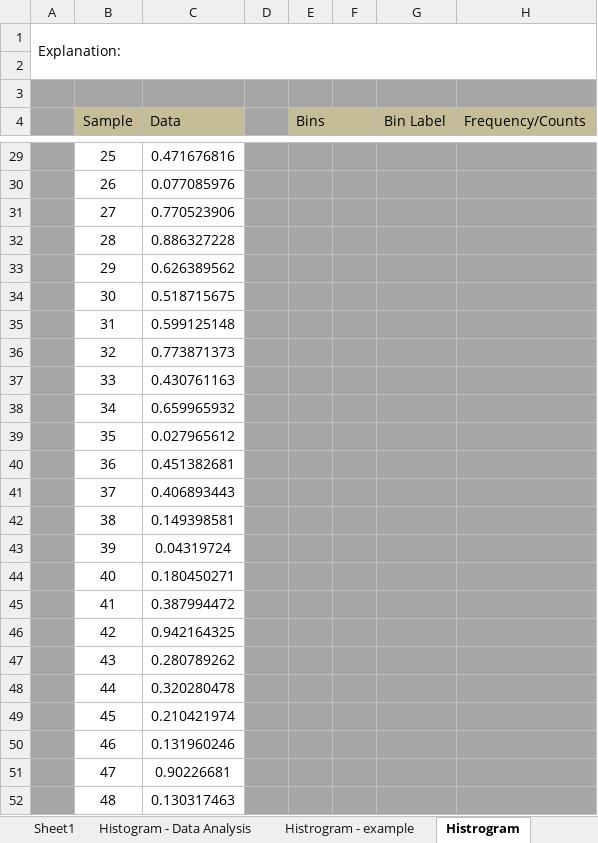
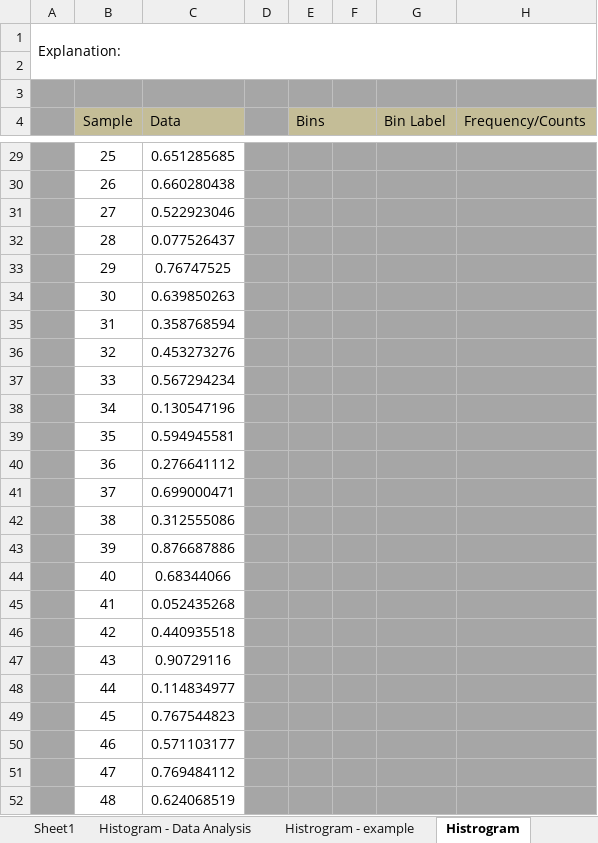
Before and after one commit to ncss-tech/stats_for_soil_survey, an Excel workbook: presentations/sampling/sampling_Excel_example1.xlsx, sheet Histrogram, drawn as a sheet; only a part is shown, gaps mark what is left out; values as stored, in another font and other column widths than the file's, no borders; charts and pictures not drawn; the diff covers the shown part only; the diff names each change by its address in the sheet, - before the commit and + after, or states it on an @@ line.

```diff
--- a/presentations/sampling/sampling_Excel_example1.xlsx (sheet Histrogram)
+++ b/presentations/sampling/sampling_Excel_example1.xlsx (sheet Histrogram)
-C29 (Data): 0.471676816
+C29 (Data): 0.651285685
-C30 (Data): 0.077085976
+C30 (Data): 0.660280438
-C31 (Data): 0.770523906
+C31 (Data): 0.522923046
-C32 (Data): 0.886327228
+C32 (Data): 0.077526437
-C33 (Data): 0.626389562
+C33 (Data): 0.76747525
-C34 (Data): 0.518715675
+C34 (Data): 0.639850263
-C35 (Data): 0.599125148
+C35 (Data): 0.358768594
-C36 (Data): 0.773871373
+C36 (Data): 0.453273276
-C37 (Data): 0.430761163
+C37 (Data): 0.567294234
-C38 (Data): 0.659965932
+C38 (Data): 0.130547196
-C39 (Data): 0.027965612
+C39 (Data): 0.594945581
-C40 (Data): 0.451382681
+C40 (Data): 0.276641112
-C41 (Data): 0.406893443
+C41 (Data): 0.699000471
-C42 (Data): 0.149398581
+C42 (Data): 0.312555086
-C43 (Data): 0.04319724
+C43 (Data): 0.876687886
-C44 (Data): 0.180450271
+C44 (Data): 0.68344066
-C45 (Data): 0.387994472
+C45 (Data): 0.052435268
-C46 (Data): 0.942164325
+C46 (Data): 0.440935518
-C47 (Data): 0.280789262
+C47 (Data): 0.90729116
-C48 (Data): 0.320280478
+C48 (Data): 0.114834977
-C49 (Data): 0.210421974
+C49 (Data): 0.767544823
-C50 (Data): 0.131960246
+C50 (Data): 0.571103177
-C51 (Data): 0.90226681
+C51 (Data): 0.769484112
-C52 (Data): 0.130317463
+C52 (Data): 0.624068519
```
Also changed, not shown: 32 edited cells elsewhere in this sheet, sheet Histogram - Data Analysis, sheet Sampling ht. -class participat, charts or pictures, 1 other file.
